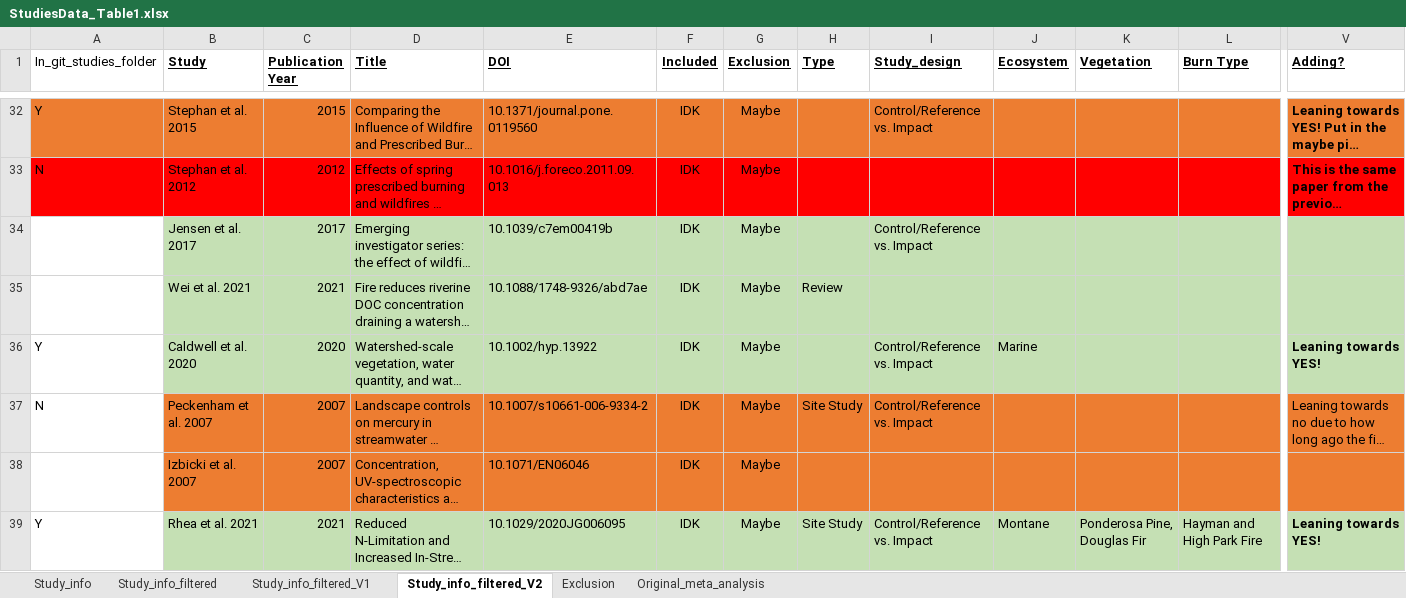
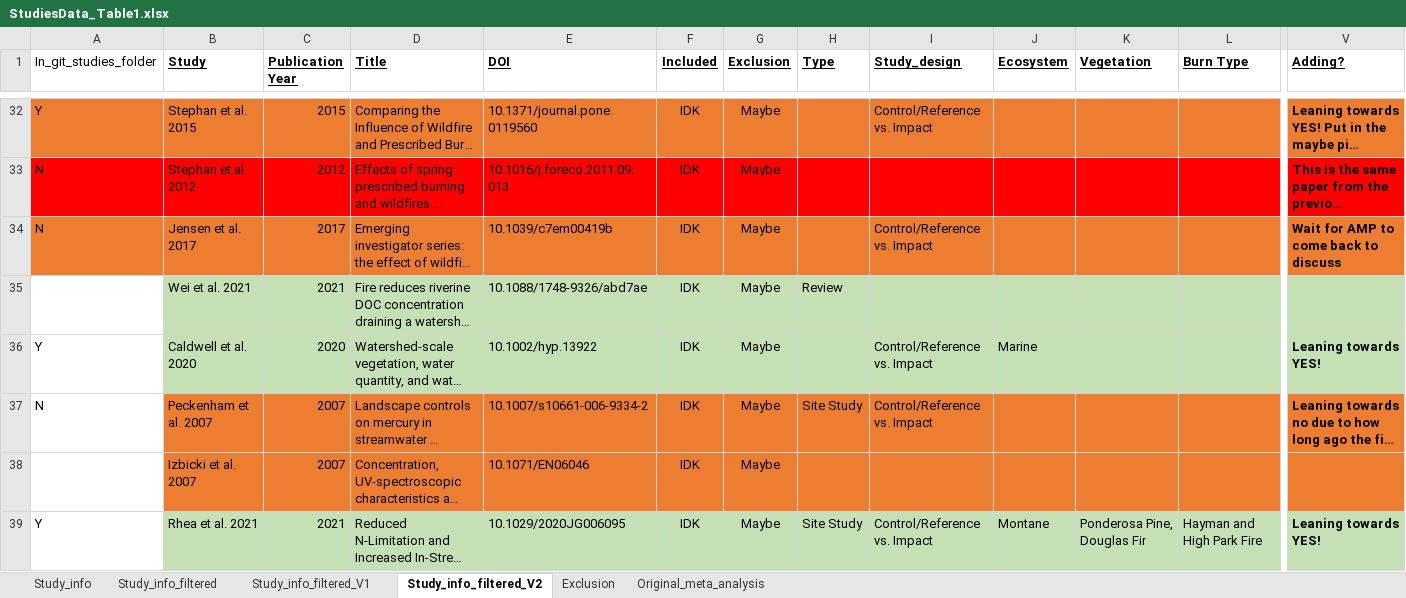
Before and after one commit to river-corridors-sfa/rc_sfa-rc-3-wenas-modeling, an Excel workbook: Lit_Review_Fig/FireMeta_Rproj/inputs/StudiesData_Table1.xlsx, sheet Study_info_filtered_V2, drawn as a sheet; only a part is shown, gaps mark what is left out; long unchanged cells end in …; values as stored, in another font and other column widths than the file's, no borders; the diff covers the shown part only; the diff names each change by its address in the sheet, - before the commit and + after, or states it on an @@ line.

Commit message:
Update_Studies_data_table

```diff
--- a/Lit_Review_Fig/FireMeta_Rproj/inputs/StudiesData_Table1.xlsx (sheet Study_info_filtered_V2)
+++ b/Lit_Review_Fig/FireMeta_Rproj/inputs/StudiesData_Table1.xlsx (sheet Study_info_filtered_V2)
-A34 (In_git_studies_folder): (empty)
+A34 (In_git_studies_folder): N
-A34 fill: none
+A34 fill: #ED7D31
-B34:V34 fill: #C5E0B4
+B34:V34 fill: #ED7D31
-V34 (Adding?): (empty)
+V34 (Adding?): Wait for AMP to come back to discuss
-V37 bold: off
+V37 bold: on
```
Also changed, not shown: 10 edited cells and cell formats elsewhere in this sheet, 5 other files.
